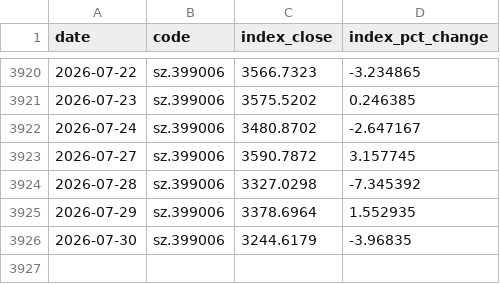
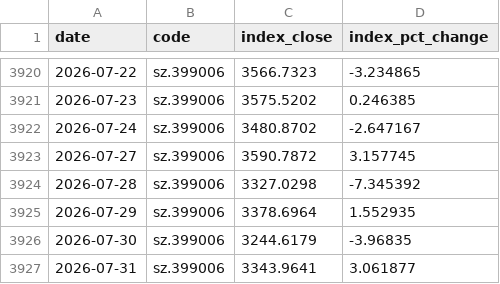
Before and after one commit to shichuhao/sangfor_stock_prediction, a CSV file: data/index.csv, drawn as a sheet; only a part is shown, gaps mark what is left out.

```diff
--- a/data/index.csv
+++ b/data/index.csv
@@ -3926 +3926,2 @@
 2026-07-30,sz.399006,3244.6179,-3.96835
+2026-07-31,sz.399006,3343.9641,3.061877
```
Also changed, not shown: data/history.csv, data/sentiment.csv, 2 other files.
